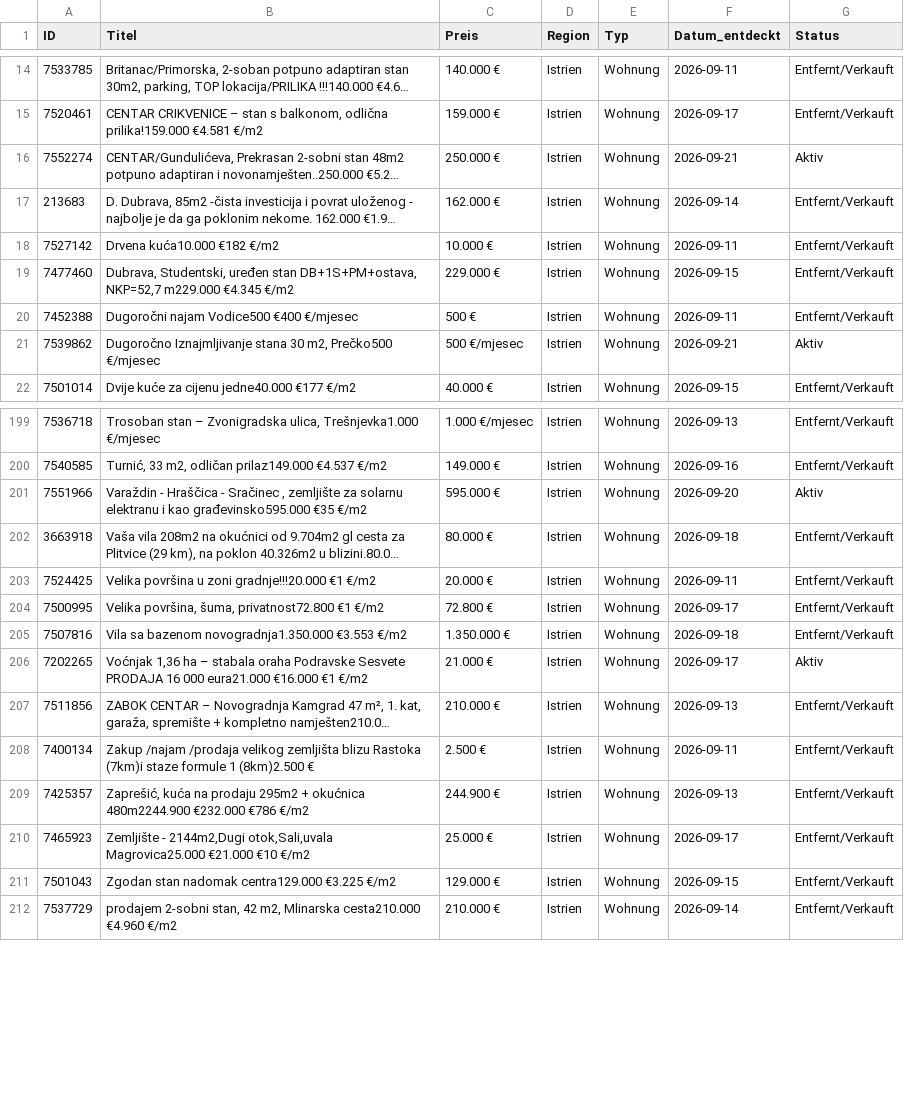
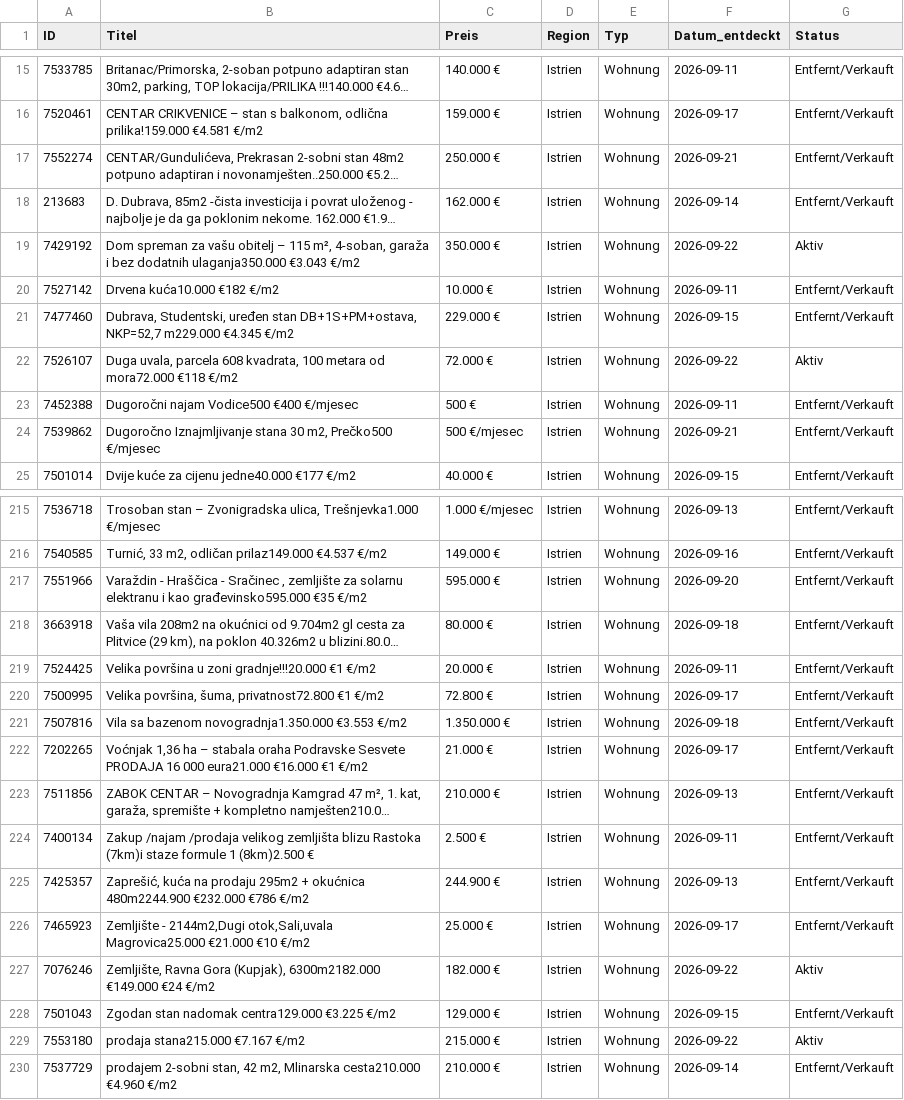
Before and after one commit to aveit1975/kroatien-immo-tracker, a CSV file: index_kueste_daten.csv, drawn as a sheet; only a part is shown, gaps mark what is left out; long unchanged cells end in …; addresses are those after the commit; the diff covers the shown part only; the diff names each change by its address in the sheet, - before the commit and + after, or states it on an @@ line.

```diff
--- a/index_kueste_daten.csv
+++ b/index_kueste_daten.csv
-G17 (Status): Aktiv
+G17 (Status): Entfernt/Verkauft
+row 19: 7429192 | Dom spreman za vašu obitelj – 115 m², 4-soban, garaža i bez dodatnih ulaganja350.000 €3.043 €/m2 | 350.000 € | Istrien | Wohnung | 2026-09-22 | Aktiv
+row 22: 7526107 | Duga uvala, parcela 608 kvadrata, 100 metara od mora72.000 €118 €/m2 | 72.000 € | Istrien | Wohnung | 2026-09-22 | Aktiv
-G24 (Status): Aktiv
+G24 (Status): Entfernt/Verkauft
-G217 (Status): Aktiv
+G217 (Status): Entfernt/Verkauft
-G222 (Status): Aktiv
+G222 (Status): Entfernt/Verkauft
+row 227: 7076246 | Zemljište, Ravna Gora (Kupjak), 6300m2182.000 €149.000 €24 €/m2 | 182.000 € | Istrien | Wohnung | 2026-09-22 | Aktiv
+row 229: 7553180 | prodaja stana215.000 €7.167 €/m2 | 215.000 € | Istrien | Wohnung | 2026-09-22 | Aktiv
```
Also changed, not shown: 14 added rows and 16 edited cells elsewhere in this file.
